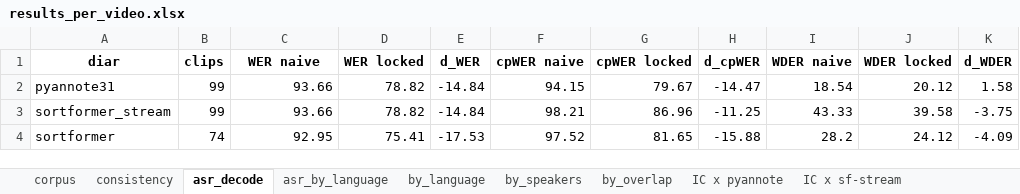
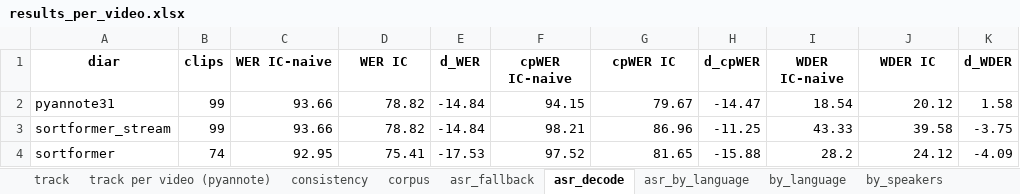
Before and after one commit to CyberRik/indic-speaker-asr, an Excel workbook: data/results/results_per_video.xlsx, sheet asr_decode, drawn as a sheet; values as stored, in another font and other column widths than the file's, no borders; the diff names each change by its address in the sheet, - before the commit and + after, or states it on an @@ line.

Commit message:
Add language-ID fallback: IndicConformer, or Whisper when its LID is out of set
On 13 of 99 clips IndicConformer's own language vote lands outside the served
languages (11 Urdu, 2 Nepali) and the whole clip decodes in the wrong script.
stage4_fallback.py takes Whisper's words for exactly those clips and writes
them in Stage 4a's format, so attribution, Stage 5 and scoring treat the result
as one more ASR system. No reference is read.

IndicConformer x pyannote31: WER 78.82 -> 71.71, cpWER 79.67 -> 72.96,
WDER 20.12 -> 9.32; 12 clips better, 87 unchanged, 0 worse. Holds on both
Sortformer variants. Local meeteval rescoring reproduces the Kaggle per-clip
counts exactly for all 22 earlier conditions.

Stage 6 now leads with the improvement track and asserts that every fallback
row scores identically to the system it took its words from.

```diff
--- a/data/results/results_per_video.xlsx (sheet asr_decode)
+++ b/data/results/results_per_video.xlsx (sheet asr_decode)
+sheet tab: track
+sheet tab: track per video (pyannote)
+sheet tab: asr_fallback
@@ sheet tab order changed: track | track per video (pyannote) | consistency | corpus | asr_fallback | asr_decode | asr_by_language | by_language | by_speakers @@
-C1: WER naive
+C1: WER IC-naive
-D1: WER locked
+D1: WER IC
-F1: cpWER naive
+F1: cpWER IC-naive
-G1: cpWER locked
+G1: cpWER IC
-I1: WDER naive
+I1: WDER IC-naive
-J1: WDER locked
+J1: WDER IC
```
Also changed, not shown: sheet consistency, sheet corpus, sheet by_overlap, sheet by_speakers, sheet by_language, sheet asr_by_language, other sheet tabs, 12 other files.
